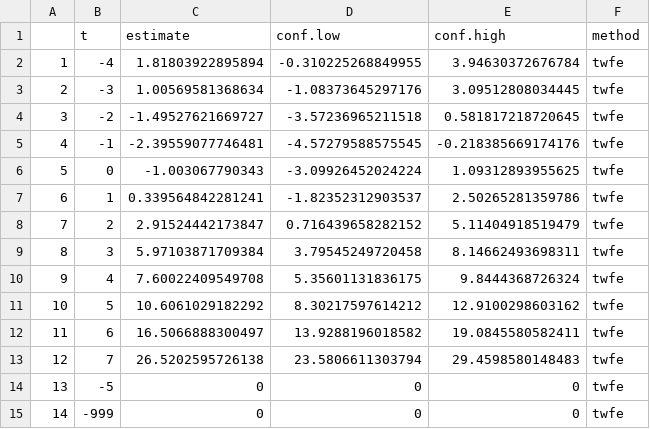
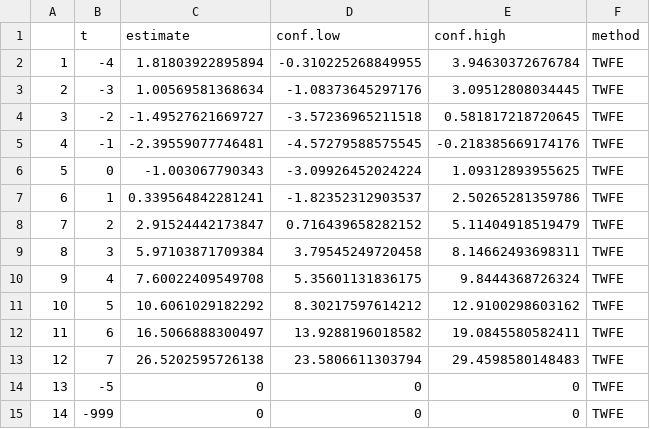
Before and after one commit to nazlialagoz/practicioners_guide, a CSV file: analysis/output/hrs_listenedtwfe.csv, drawn as a sheet.

```diff
--- a/analysis/output/hrs_listenedtwfe.csv
+++ b/analysis/output/hrs_listenedtwfe.csv
@@ -1,15 +1,15 @@
 "","t","estimate","conf.low","conf.high","method"
-"1",-4,1.81803922895894,-0.310225268849955,3.94630372676784,"twfe"
-"2",-3,1.00569581368634,-1.08373645297176,3.09512808034445,"twfe"
-"3",-2,-1.49527621669727,-3.57236965211518,0.581817218720645,"twfe"
-"4",-1,-2.39559077746481,-4.57279588575545,-0.218385669174176,"twfe"
-"5",0,-1.003067790343,-3.09926452024224,1.09312893955625,"twfe"
-"6",1,0.339564842281241,-1.82352312903537,2.50265281359786,"twfe"
-"7",2,2.91524442173847,0.716439658282152,5.11404918519479,"twfe"
-"8",3,5.97103871709384,3.79545249720458,8.14662493698311,"twfe"
-"9",4,7.60022409549708,5.35601131836175,9.8444368726324,"twfe"
-"10",5,10.6061029182292,8.30217597614212,12.9100298603162,"twfe"
-"11",6,16.5066888300497,13.9288196018582,19.0845580582411,"twfe"
-"12",7,26.5202595726138,23.5806611303794,29.4598580148483,"twfe"
-"13",-5,0,0,0,"twfe"
-"14",-999,0,0,0,"twfe"
+"1",-4,1.81803922895894,-0.310225268849955,3.94630372676784,"TWFE"
+"2",-3,1.00569581368634,-1.08373645297176,3.09512808034445,"TWFE"
+"3",-2,-1.49527621669727,-3.57236965211518,0.581817218720645,"TWFE"
+"4",-1,-2.39559077746481,-4.57279588575545,-0.218385669174176,"TWFE"
+"5",0,-1.003067790343,-3.09926452024224,1.09312893955625,"TWFE"
+"6",1,0.339564842281241,-1.82352312903537,2.50265281359786,"TWFE"
+"7",2,2.91524442173847,0.716439658282152,5.11404918519479,"TWFE"
+"8",3,5.97103871709384,3.79545249720458,8.14662493698311,"TWFE"
+"9",4,7.60022409549708,5.35601131836175,9.8444368726324,"TWFE"
+"10",5,10.6061029182292,8.30217597614212,12.9100298603162,"TWFE"
+"11",6,16.5066888300497,13.9288196018582,19.0845580582411,"TWFE"
+"12",7,26.5202595726138,23.5806611303794,29.4598580148483,"TWFE"
+"13",-5,0,0,0,"TWFE"
+"14",-999,0,0,0,"TWFE"
```
Also changed, not shown: analysis/output/hrs_listenedetwfe.csv, analysis/output/mod_result_stacked.csv, 2 other files.
